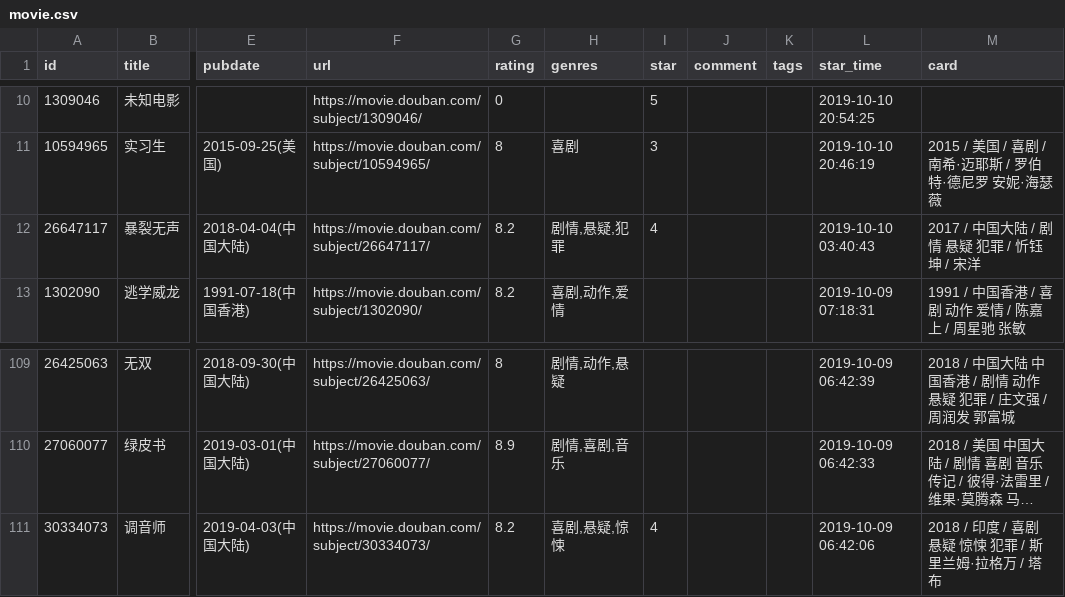
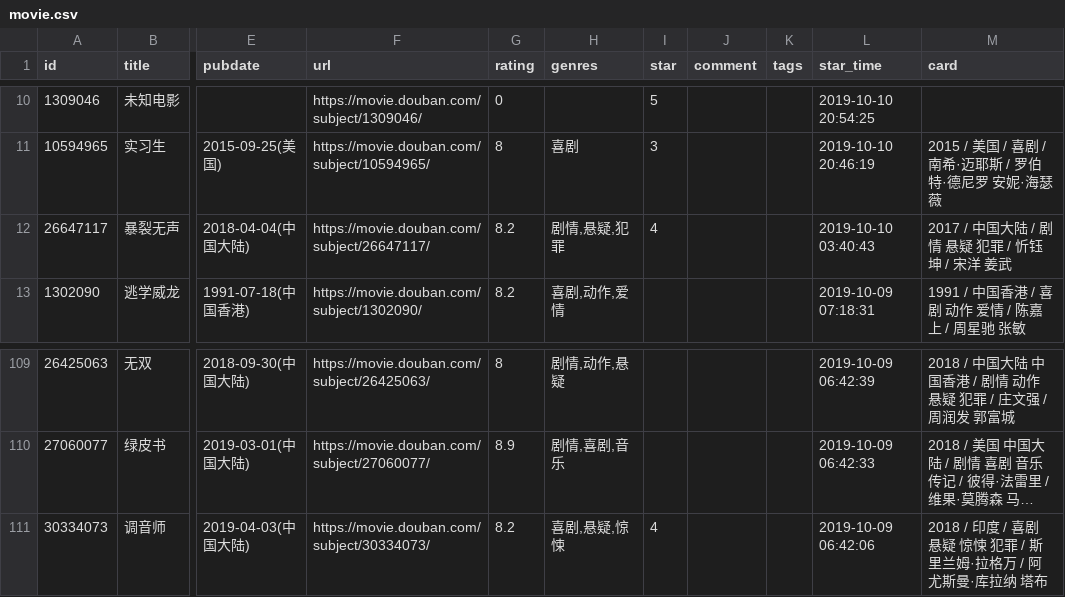
Before and after one commit to contr4l/blog, a CSV file: data/douban/movie.csv, drawn as a sheet; only a part is shown, gaps mark what is left out; long unchanged cells end in …; the diff names each change by its address in the sheet, - before the commit and + after, or states it on an @@ line.

Commit message:
chore: update douban data

```diff
--- a/data/douban/movie.csv
+++ b/data/douban/movie.csv
-M12 (card): 2017 / 中国大陆 / 剧情 悬疑 犯罪 / 忻钰坤 / 宋洋
+M12 (card): 2017 / 中国大陆 / 剧情 悬疑 犯罪 / 忻钰坤 / 宋洋 姜武
-M111 (card): 2018 / 印度 / 喜剧 悬疑 惊悚 犯罪 / 斯里兰姆·拉格万 / 塔布
+M111 (card): 2018 / 印度 / 喜剧 悬疑 惊悚 犯罪 / 斯里兰姆·拉格万 / 阿尤斯曼·库拉纳 塔布
```
